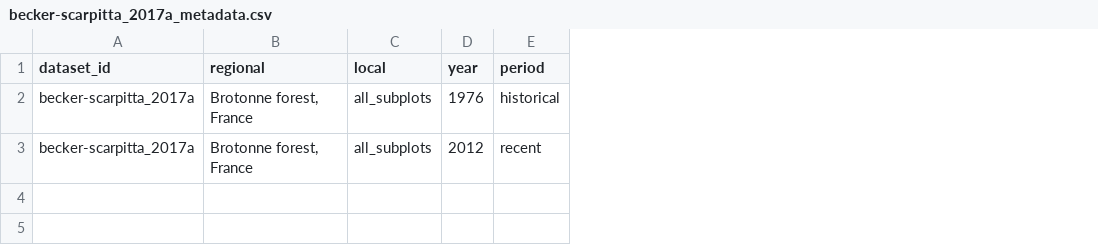
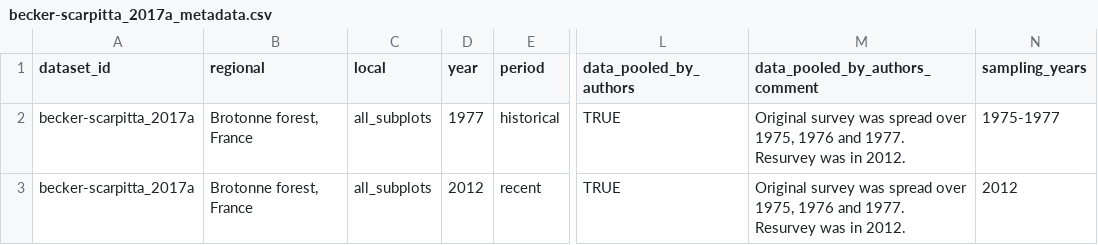
Before and after one commit to chase-lab/homogenisation-richness, a CSV file: data/wrangled data/becker-scarpitta_2017a/becker-scarpitta_2017a_metadata.csv, drawn as a sheet; only a part is shown, gaps mark what is left out; the diff names each change by its address in the sheet, - before the commit and + after, or states it on an @@ line.

```diff
--- a/data/wrangled data/becker-scarpitta_2017a/becker-scarpitta_2017a_metadata.csv
+++ b/data/wrangled data/becker-scarpitta_2017a/becker-scarpitta_2017a_metadata.csv
+column L (data_pooled_by_authors), rows 2-3: TRUE | TRUE
+column M (data_pooled_by_authors_comment), rows 2-3: Original survey was spread over 1975, 1976 and 1977. Resurvey was in 2012. | Original survey was spread over 1975, 1976 and 1977. Resurvey was in 2012.
+column N (sampling_years), rows 2-3: 1975-1977 | 2012
-D2 (year): 1976
+D2 (year): 1977
```
Also changed, not shown: data/metadata.csv, data/wrangled data/becker-scarpitta_2017b/becker-scarpitta_2017b_metadata.csv, 31 other files.
